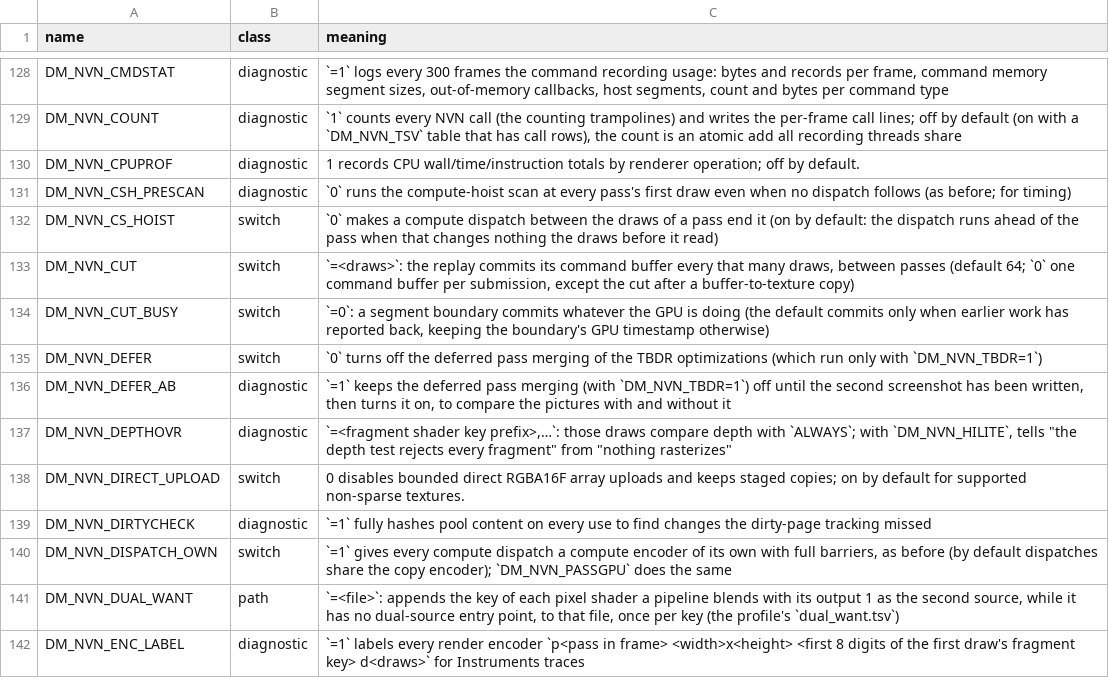
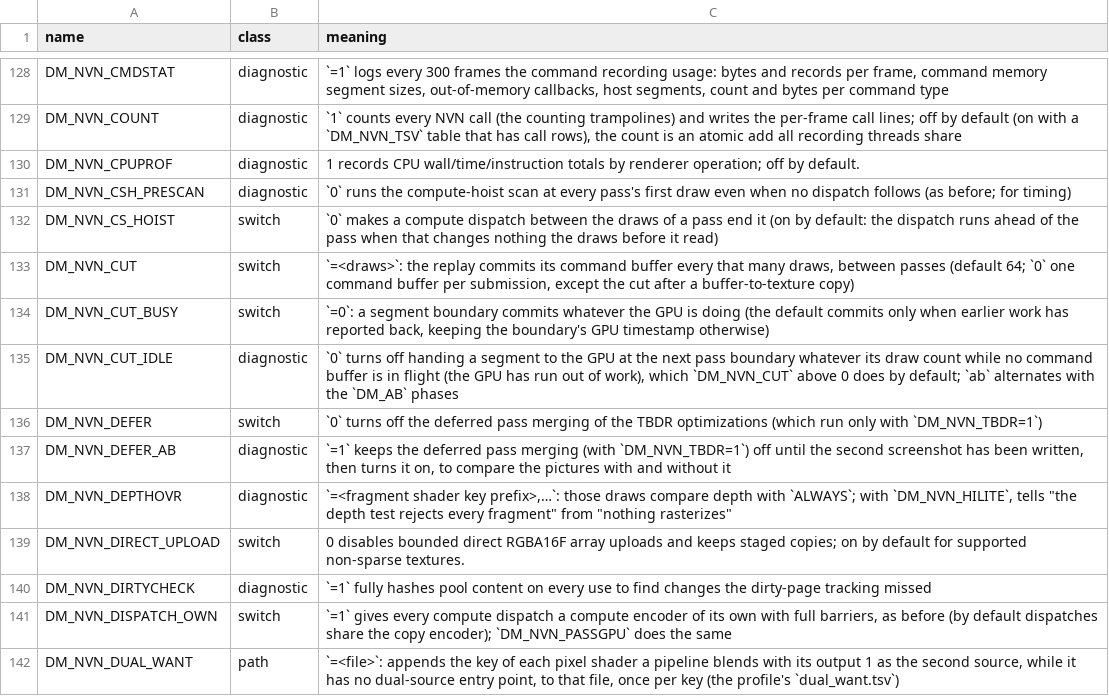
Before and after one commit to neko973/nxnative, a TSV file: docs/env_switches.tsv, drawn as a sheet; only a part is shown, gaps mark what is left out; the shorter side is filled out with more unchanged rows; the diff names each change by its address in the sheet, - before the commit and + after, or states it on an @@ line.

```diff
--- a/docs/env_switches.tsv
+++ b/docs/env_switches.tsv
+row 135: DM_NVN_CUT_IDLE | diagnostic | `0` turns off handing a segment to the GPU at the next pass boundary whatever its draw count while no command buffer is in flight (the GPU has run out of work), which `DM_NVN_CUT` above 0 does by default; `ab` alternates with the `DM_AB` phases
```
Also changed, not shown: 2 other files.
